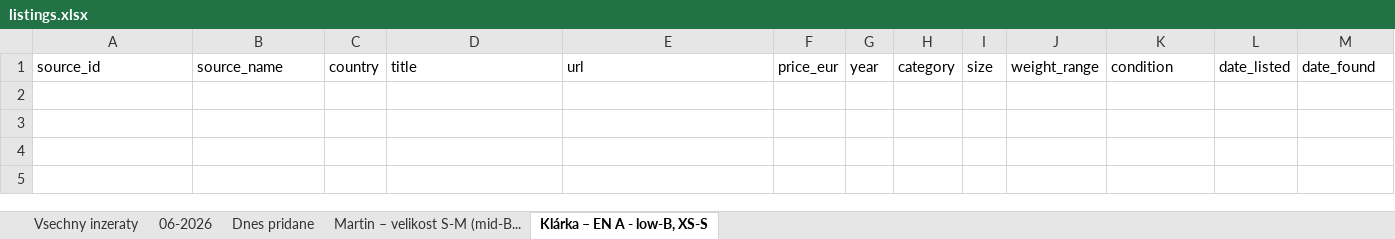
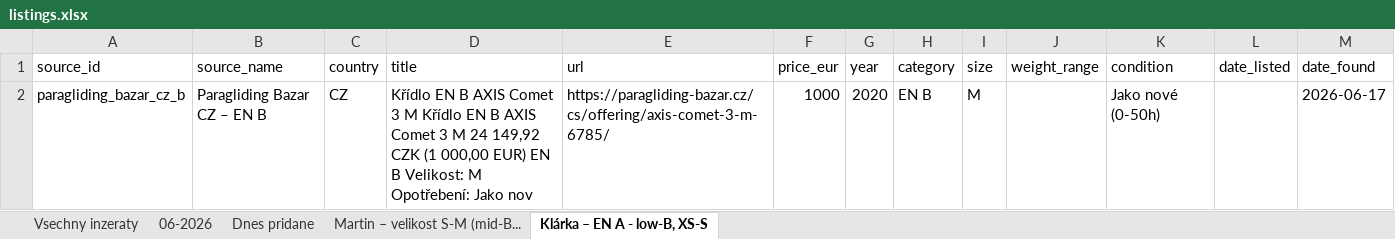
Before and after one commit to zimmema3/paragliding, an Excel workbook: data/bazar_watcher/listings.xlsx, sheet Klárka – EN A - low-B, XS-S, drawn as a sheet; values as stored, in another font and other column widths than the file's, no borders; the diff names each change by its address in the sheet, - before the commit and + after, or states it on an @@ line.

```diff
--- a/data/bazar_watcher/listings.xlsx (sheet Klárka – EN A - low-B, XS-S)
+++ b/data/bazar_watcher/listings.xlsx (sheet Klárka – EN A - low-B, XS-S)
+row 2: paragliding_bazar_cz_b | Paragliding Bazar CZ – EN B | CZ | Křídlo EN B AXIS Comet 3 M Křídlo EN B AXIS Comet 3 M 24 149,92 CZK (1 000,00 EUR) EN B Velikost: M Opotřebení: Jako nov | https://paragliding-bazar.cz/cs/offering/axis-comet-3-m-6785/ | 1000 | 2020 | EN B | M |  | Jako nové (0-50h) |  | 2026-06-17
```
Also changed, not shown: sheet 06-2026, sheet Vsechny inzeraty, sheet Dnes pridane, 1 other file.
